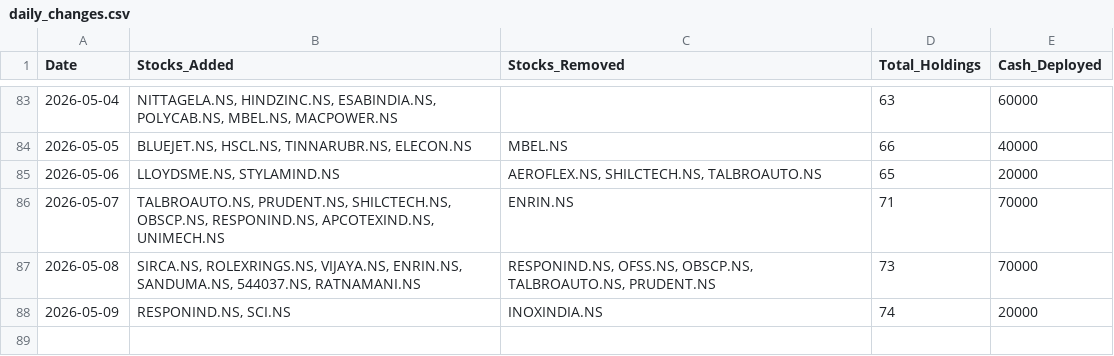
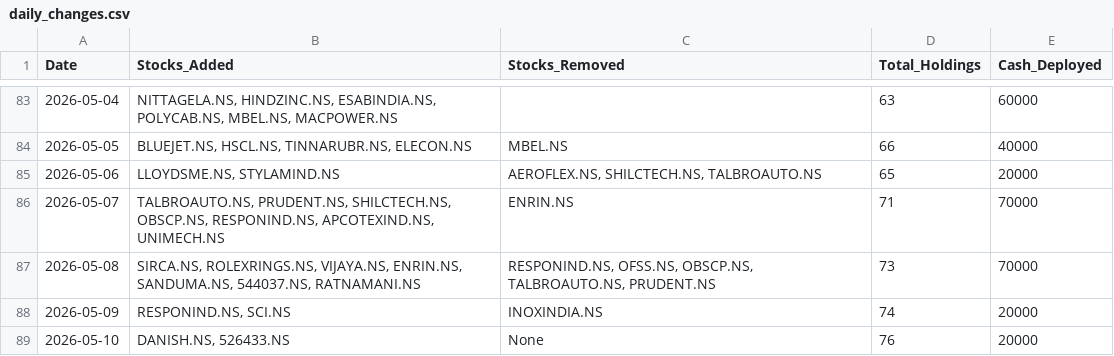
Before and after one commit to hitkarsh-singh/screener-tracker, a CSV file: data/daily_changes.csv, drawn as a sheet; only a part is shown, gaps mark what is left out.

```diff
--- a/data/daily_changes.csv
+++ b/data/daily_changes.csv
@@ -88 +88,2 @@ Date,Stocks_Added,Stocks_Removed,Total_Holdings,Cash_Deployed
 2026-05-09,"RESPONIND.NS, SCI.NS",INOXINDIA.NS,74,20000
+2026-05-10,"DANISH.NS, 526433.NS",None,76,20000
```
Also changed, not shown: data/current_holdings.csv, data/portfolio_value.csv, 4 other files.
